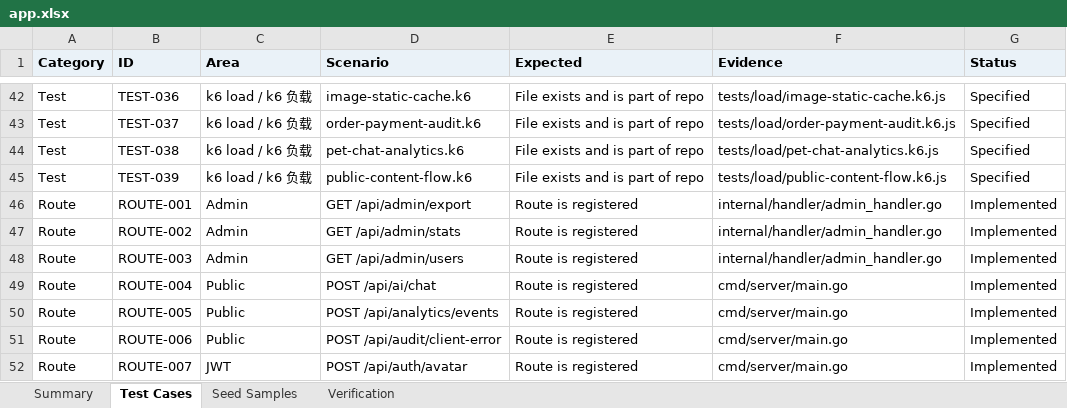
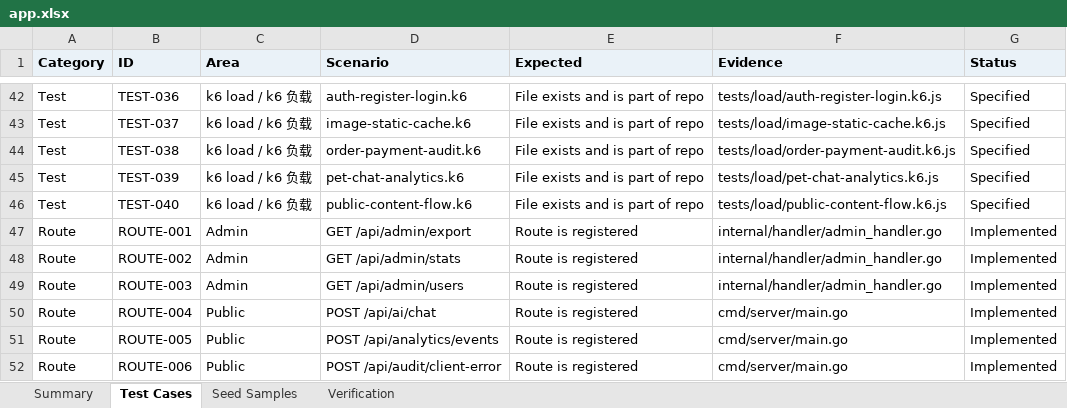
Before and after one commit to LibertychaserUS/100-journeys, an Excel workbook: app.xlsx, sheet Test Cases, drawn as a sheet; only a part is shown, gaps mark what is left out; the shorter side is filled out with more unchanged rows; values as stored, in another font and other column widths than the file's, no borders; the diff covers the shown part only; the diff names each change by its address in the sheet, - before the commit and + after, or states it on an @@ line.

```diff
--- a/app.xlsx (sheet Test Cases)
+++ b/app.xlsx (sheet Test Cases)
-D42 (Scenario): image-static-cache.k6
+D42 (Scenario): auth-register-login.k6
-F42 (Evidence): tests/load/image-static-cache.k6.js
+F42 (Evidence): tests/load/auth-register-login.k6.js
-D43 (Scenario): order-payment-audit.k6
+D43 (Scenario): image-static-cache.k6
-F43 (Evidence): tests/load/order-payment-audit.k6.js
+F43 (Evidence): tests/load/image-static-cache.k6.js
-D44 (Scenario): pet-chat-analytics.k6
+D44 (Scenario): order-payment-audit.k6
-F44 (Evidence): tests/load/pet-chat-analytics.k6.js
+F44 (Evidence): tests/load/order-payment-audit.k6.js
-D45 (Scenario): public-content-flow.k6
+D45 (Scenario): pet-chat-analytics.k6
-F45 (Evidence): tests/load/public-content-flow.k6.js
+F45 (Evidence): tests/load/pet-chat-analytics.k6.js
+row 46: Test | TEST-040 | k6 load / k6 负载 | public-content-flow.k6 | File exists and is part of repo | tests/load/public-content-flow.k6.js | Specified
```
Also changed, not shown: 32 edited cells elsewhere in this sheet, sheet Summary, 8 other files.
